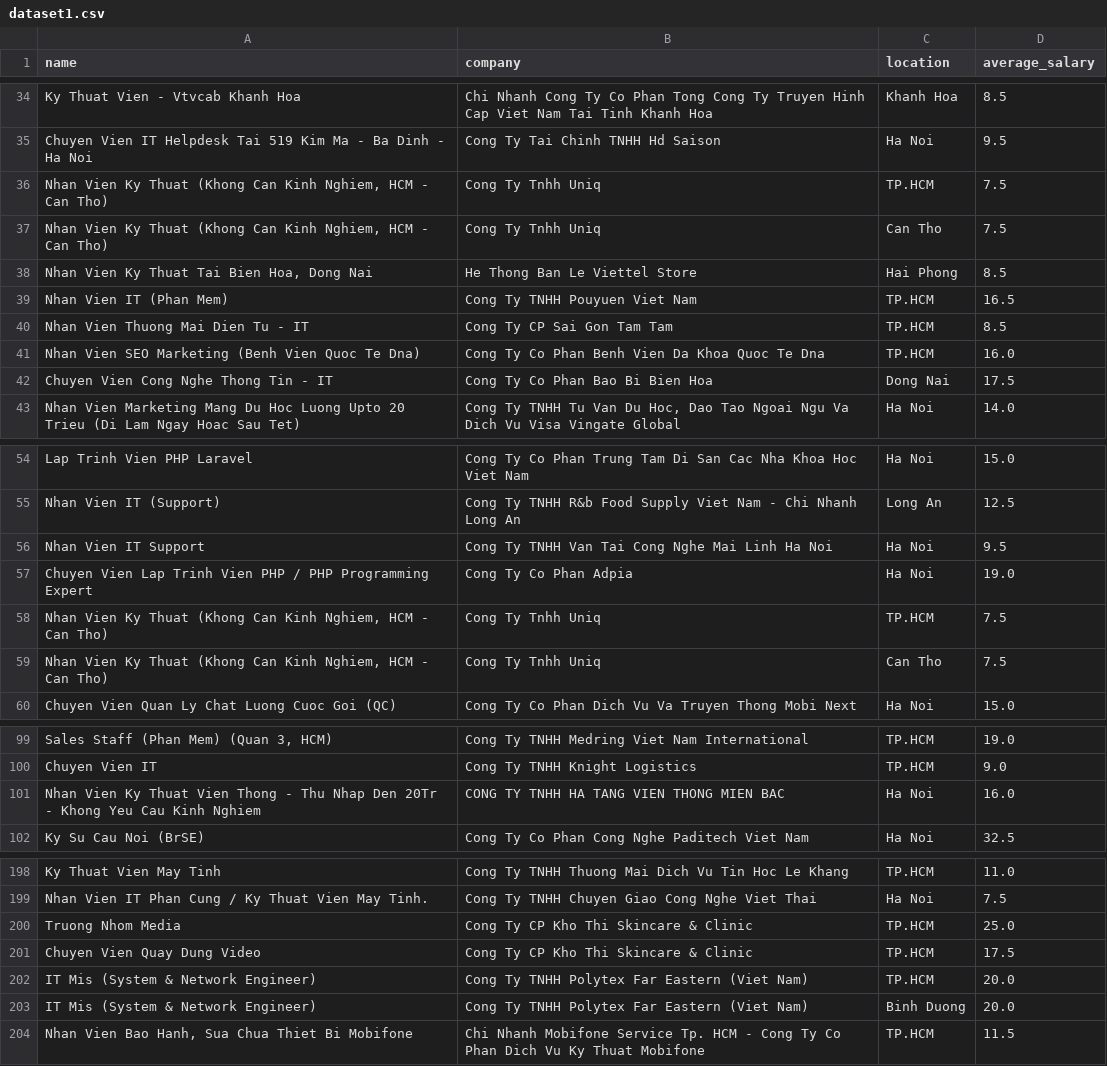
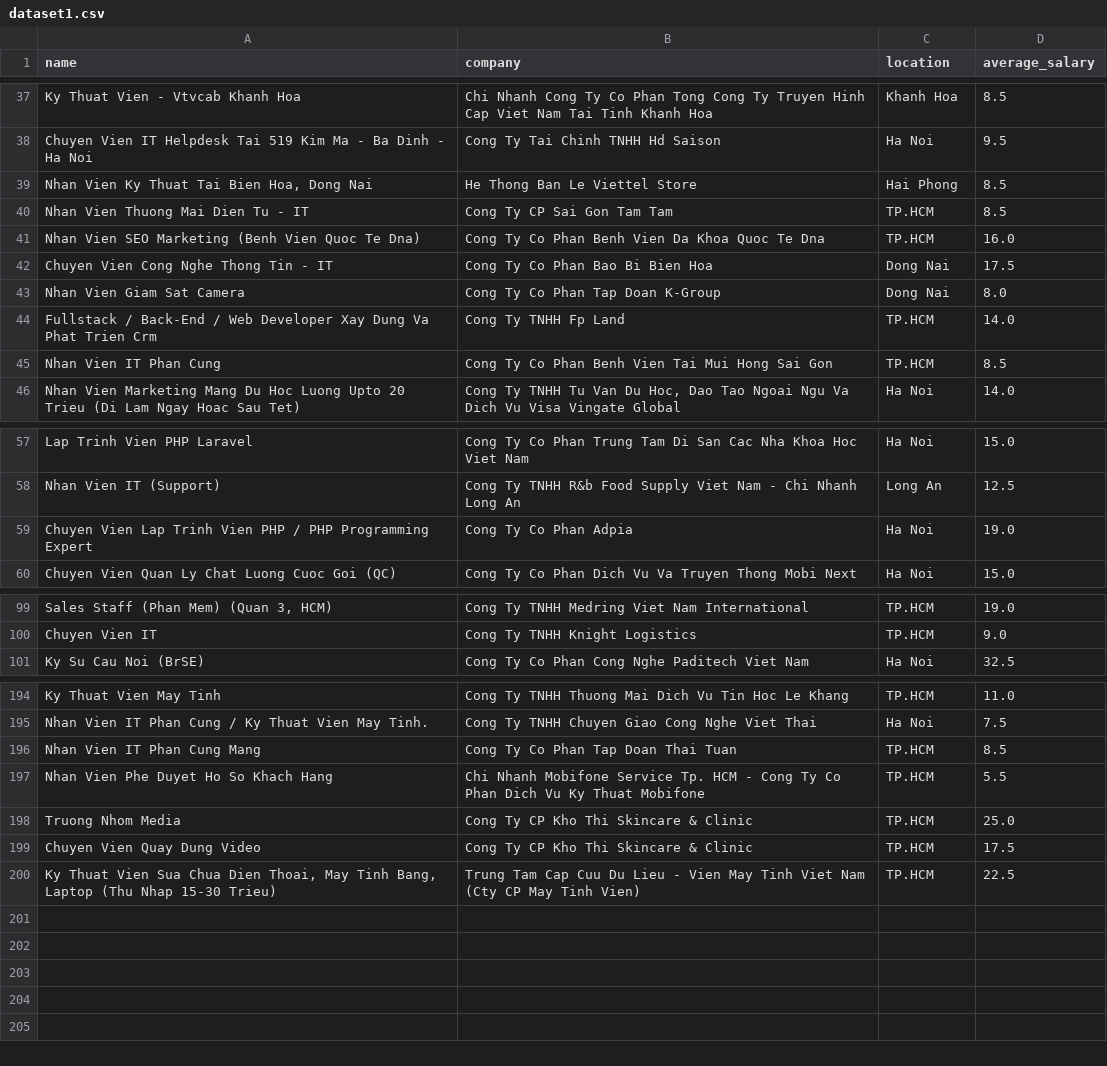
Before and after one commit to ThieuLam1202/Project-2, a CSV file: dataset1.csv, drawn as a sheet; only a part is shown, gaps mark what is left out; removed rows and columns are numbered as before the commit, all else as after; the diff covers the shown part only; the diff names each change by its address in the sheet, - before the commit and + after, or states it on an @@ line.

Commit message:
Improve data cleaning process
Improve data cleaning process, with addition of drop duplicated rows in dataframes
Update dataset: Jan 8th, 2023

```diff
--- a/dataset1.csv
+++ b/dataset1.csv
@@ row 36 moved to row 16: Nhan Vien Ky Thuat (Khong Can Kinh Nghie… @@
@@ row 37 moved to row 17: Nhan Vien Ky Thuat (Khong Can Kinh Nghie… @@
@@ row 39 moved to row 30: Nhan Vien IT (Phan Mem) @@
+row 43: Nhan Vien Giam Sat Camera | Cong Ty Co Phan Tap Doan K-Group | Dong Nai | 8.0
+row 44: Fullstack / Back-End / Web Developer Xay Dung Va Phat Trien Crm | Cong Ty TNHH Fp Land | TP.HCM | 14.0
+row 45: Nhan Vien IT Phan Cung | Cong Ty Co Phan Benh Vien Tai Mui Hong Sai Gon | TP.HCM | 8.5
@@ row 56 moved to row 162: Nhan Vien IT Support @@
-row 58: Nhan Vien Ky Thuat (Khong Can Kinh Nghiem, HCM - Can Tho) | Cong Ty Tnhh Uniq | TP.HCM | 7.5
-row 59: Nhan Vien Ky Thuat (Khong Can Kinh Nghiem, HCM - Can Tho) | Cong Ty Tnhh Uniq | Can Tho | 7.5
-row 101: Nhan Vien Ky Thuat Vien Thong - Thu Nhap Den 20Tr - Khong Yeu Cau Kinh Nghiem | CONG TY TNHH HA TANG VIEN THONG MIEN BAC | Ha Noi | 16.0
@@ row 119 moved to row 196: Nhan Vien IT Phan Cung Mang @@
@@ row 121 moved to row 197: Nhan Vien Phe Duyet Ho So Khach Hang @@
-row 202: IT Mis (System & Network Engineer) | Cong Ty TNHH Polytex Far Eastern (Viet Nam) | TP.HCM | 20.0
-row 203: IT Mis (System & Network Engineer) | Cong Ty TNHH Polytex Far Eastern (Viet Nam) | Binh Duong | 20.0
-row 204: Nhan Vien Bao Hanh, Sua Chua Thiet Bi Mobifone | Chi Nhanh Mobifone Service Tp. HCM - Cong Ty Co Phan Dich Vu Ky Thuat Mobifone | TP.HCM | 11.5
@@ row 125 moved to row 200: Ky Thuat Vien Sua Chua Dien Thoai, May T… @@
```
Also changed, not shown: 1 removed row and 2 moved rows elsewhere in this file, dataset2.csv, 1 other file.
